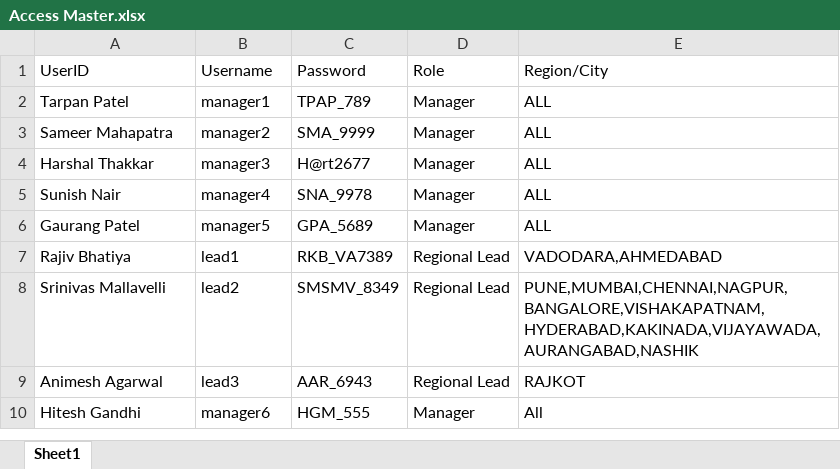
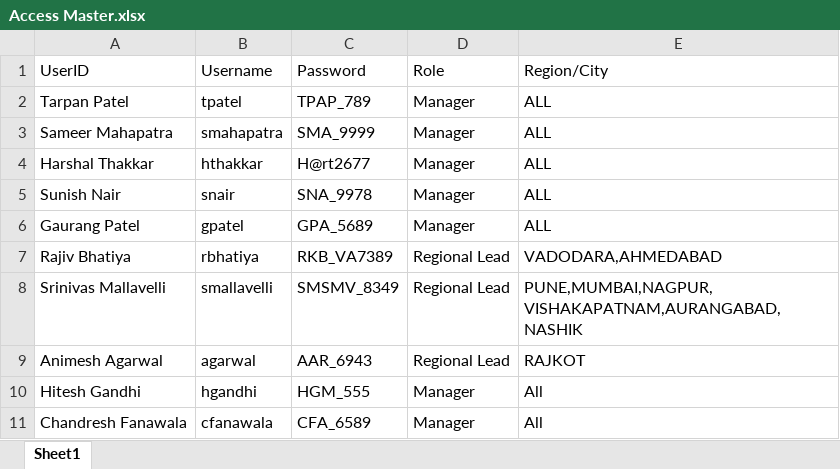
Before and after one commit to harshalthakkar2677/sales-dashboard-rbac, an Excel workbook: Access Master.xlsx, sheet Sheet1, drawn as a sheet; values as stored, in another font and other column widths than the file's, no borders; the diff names each change by its address in the sheet, - before the commit and + after, or states it on an @@ line.

```diff
--- a/Access Master.xlsx (sheet Sheet1)
+++ b/Access Master.xlsx (sheet Sheet1)
-B2 (Username): manager1
+B2 (Username): tpatel
-B3 (Username): manager2
+B3 (Username): smahapatra
-B4 (Username): manager3
+B4 (Username): hthakkar
-B5 (Username): manager4
+B5 (Username): snair
-B6 (Username): manager5
+B6 (Username): gpatel
-B7 (Username): lead1
+B7 (Username): rbhatiya
-B8 (Username): lead2
+B8 (Username): smallavelli
-E8 (Region/City): PUNE,MUMBAI,CHENNAI,NAGPUR,BANGALORE,VISHAKAPATNAM,HYDERABAD,KAKINADA,VIJAYAWADA,AURANGABAD,NASHIK
+E8 (Region/City): PUNE,MUMBAI,NAGPUR,VISHAKAPATNAM,AURANGABAD,NASHIK
-B9 (Username): lead3
+B9 (Username): agarwal
-B10 (Username): manager6
+B10 (Username): hgandhi
+row 11: Chandresh Fanawala | cfanawala | CFA_6589 | Manager | All
```
Also changed, not shown: 1 other file.
